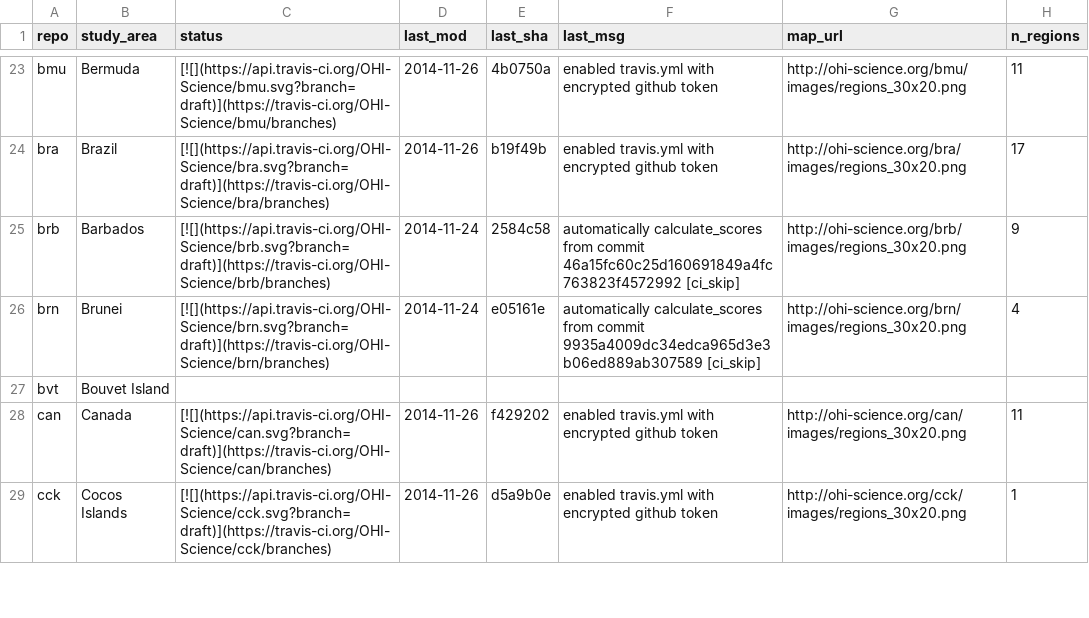
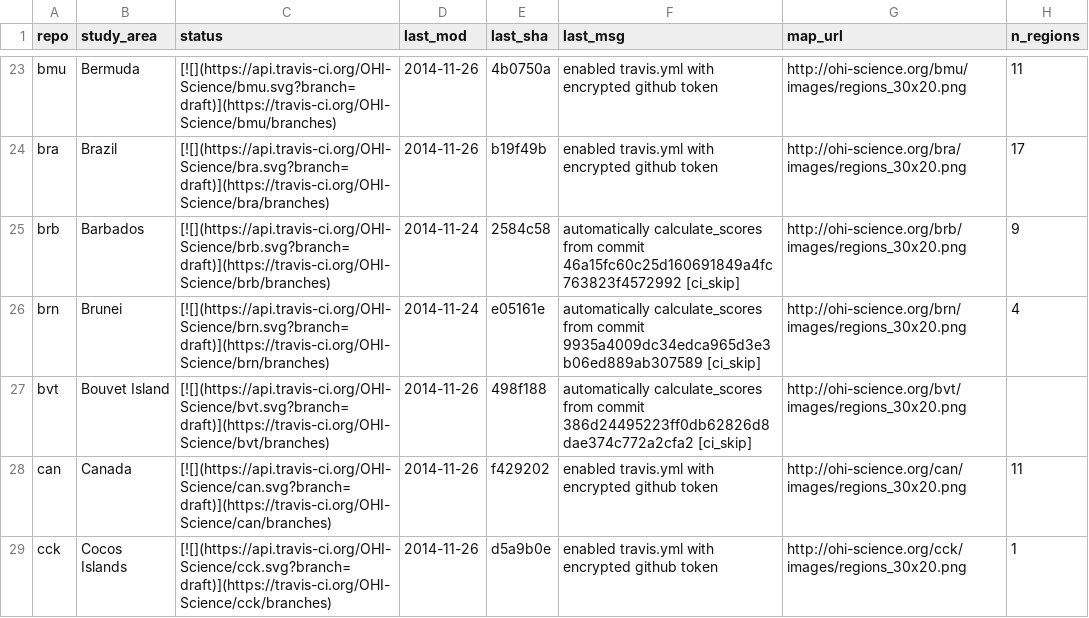
Before and after one commit to OHI-Science/subcountry, a CSV file: _data/status.csv, drawn as a sheet; only a part is shown, gaps mark what is left out.

Commit message:
updated status for bvt commit 498f188

```diff
--- a/_data/status.csv
+++ b/_data/status.csv
@@ -26,3 +26,3 @@
 "brn","Brunei","[![](https://api.travis-ci.org/OHI-Science/brn.svg?branch=draft)](https://travis-ci.org/OHI-Science/brn/branches)","2014-11-24","e05161e","automatically calculate_scores from commit 9935a4009dc34edca965d3e3b06ed889ab307589 [ci_skip]","http://ohi-science.org/brn/images/regions_30x20.png",4
-"bvt","Bouvet Island","","","","","",
+"bvt","Bouvet Island","[![](https://api.travis-ci.org/OHI-Science/bvt.svg?branch=draft)](https://travis-ci.org/OHI-Science/bvt/branches)","2014-11-26","498f188","automatically calculate_scores from commit 386d24495223ff0db62826d8dae374c772a2cfa2 [ci_skip]","http://ohi-science.org/bvt/images/regions_30x20.png",
 "can","Canada","[![](https://api.travis-ci.org/OHI-Science/can.svg?branch=draft)](https://travis-ci.org/OHI-Science/can/branches)","2014-11-26","f429202","enabled travis.yml with encrypted github token","http://ohi-science.org/can/images/regions_30x20.png",11
```
